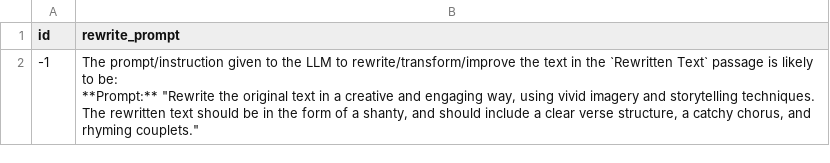
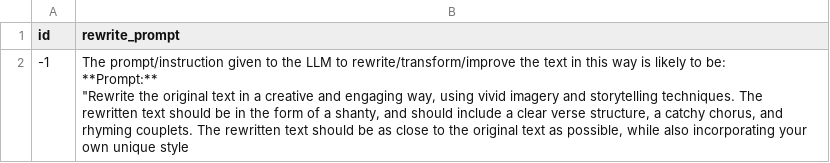
Before and after one commit to PathFinderKR/Kaggle, a CSV file: LLM Prompt Recovery/submission.csv, drawn as a sheet.

```diff
--- a/LLM Prompt Recovery/submission.csv
+++ b/LLM Prompt Recovery/submission.csv
@@ -1,4 +1,6 @@
 id,rewrite_prompt
--1,"The prompt/instruction given to the LLM to rewrite/transform/improve the text in the `Rewritten Text` passage is likely to be:
-
-**Prompt:** ""Rewrite the original text in a creative and engaging way, using vivid imagery and storytelling techniques. The rewritten text should be in the form of a shanty, and should include a clear verse structure, a catchy chorus, and rhyming couplets."""
+-1,"The prompt/instruction given to the LLM to rewrite/transform/improve the text in this way is likely to be:
+
+**Prompt:**
+
+""Rewrite the original text in a creative and engaging way, using vivid imagery and storytelling techniques. The rewritten text should be in the form of a shanty, and should include a clear verse structure, a catchy chorus, and rhyming couplets. The rewritten text should be as close to the original text as possible, while also incorporating your own unique style"
```
Also changed, not shown: 1 other file.
